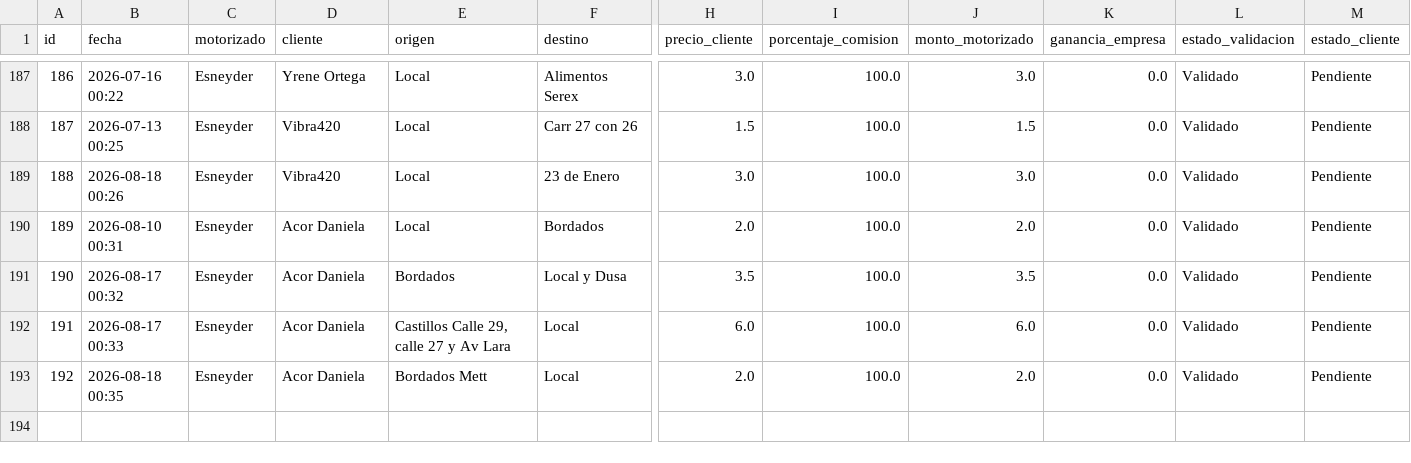
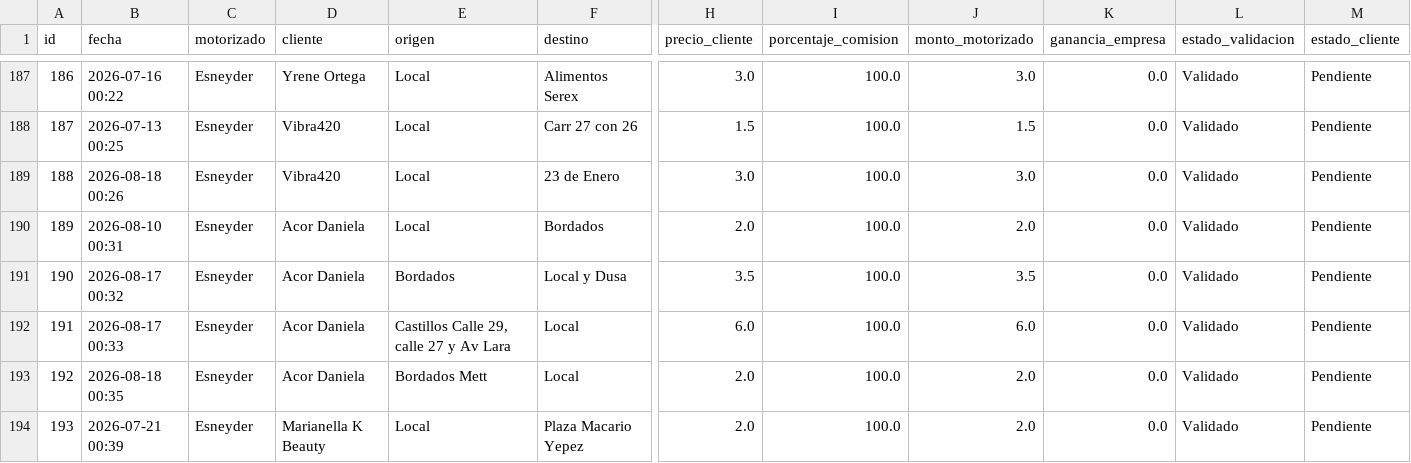
Before and after one commit to motovueltas-maker/Motovueltas-v2, a CSV file: servicios.csv, drawn as a sheet; only a part is shown, gaps mark what is left out; rows hold the shown columns only; the diff names each change by its address in the sheet, - before the commit and + after, or states it on an @@ line.

Commit message:
Vuelta #193 cargada por esneyder

```diff
--- a/servicios.csv
+++ b/servicios.csv
+row 194: 193 | 2026-07-21 00:39 | Esneyder | Marianella K Beauty | Local | Plaza Macario Yepez | 2.0 | 100.0 | 2.0 | 0.0 | Validado | Pendiente
```
